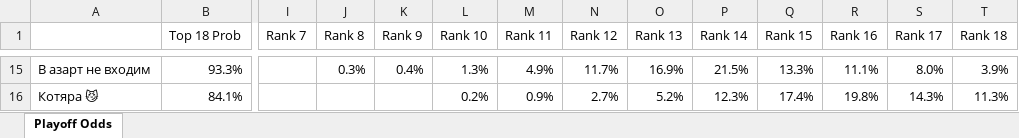
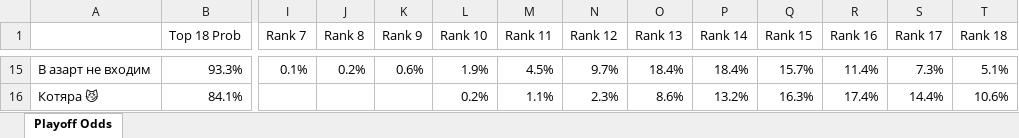
Before and after one commit to andyforprez/mask_off_stats, an Excel workbook: data/playoff_odds.xlsx, sheet Playoff Odds, drawn as a sheet; only a part is shown, gaps mark what is left out; values as stored, in another font and other column widths than the file's, no borders; conditional formats not drawn; the diff covers the shown part only; the diff names each change by its address in the sheet, - before the commit and + after, or states it on an @@ line.

```diff
--- a/data/playoff_odds.xlsx (sheet Playoff Odds)
+++ b/data/playoff_odds.xlsx (sheet Playoff Odds)
-I15 (Rank 7): (empty)
+I15 (Rank 7): 0.1%
-J15 (Rank 8): 0.3%
+J15 (Rank 8): 0.2%
-K15 (Rank 9): 0.4%
+K15 (Rank 9): 0.6%
-L15 (Rank 10): 1.3%
+L15 (Rank 10): 1.9%
-M15 (Rank 11): 4.9%
+M15 (Rank 11): 4.5%
-N15 (Rank 12): 11.7%
+N15 (Rank 12): 9.7%
-O15 (Rank 13): 16.9%
+O15 (Rank 13): 18.4%
-P15 (Rank 14): 21.5%
+P15 (Rank 14): 18.4%
-Q15 (Rank 15): 13.3%
+Q15 (Rank 15): 15.7%
-R15 (Rank 16): 11.1%
+R15 (Rank 16): 11.4%
-S15 (Rank 17): 8.0%
+S15 (Rank 17): 7.3%
-T15 (Rank 18): 3.9%
+T15 (Rank 18): 5.1%
-M16 (Rank 11): 0.9%
+M16 (Rank 11): 1.1%
-N16 (Rank 12): 2.7%
+N16 (Rank 12): 2.3%
-O16 (Rank 13): 5.2%
+O16 (Rank 13): 8.6%
-P16 (Rank 14): 12.3%
+P16 (Rank 14): 13.2%
-Q16 (Rank 15): 17.4%
+Q16 (Rank 15): 16.3%
-R16 (Rank 16): 19.8%
+R16 (Rank 16): 17.4%
-S16 (Rank 17): 14.3%
+S16 (Rank 17): 14.4%
-T16 (Rank 18): 11.3%
+T16 (Rank 18): 10.6%
```
Also changed, not shown: 12 added rows, 12 removed rows, 3 moved rows and 232 edited cells elsewhere in this sheet, 2 other files.
